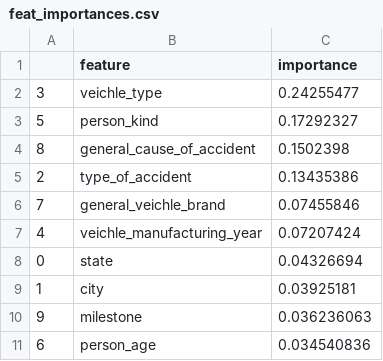
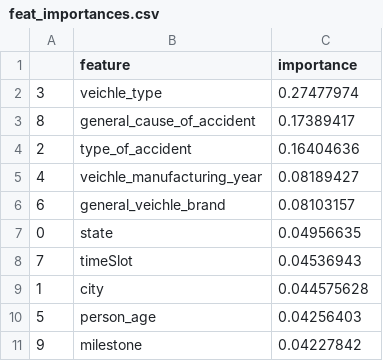
Before and after one commit to lorenzoceccanti/crashspot, a CSV file: notebooks/reports_XG/feat_importances.csv, drawn as a sheet.

```diff
--- a/notebooks/reports_XG/feat_importances.csv
+++ b/notebooks/reports_XG/feat_importances.csv
@@ -1,11 +1,11 @@
 ,feature,importance
-3,veichle_type,0.24255477
-5,person_kind,0.17292327
-8,general_cause_of_accident,0.1502398
-2,type_of_accident,0.13435386
-7,general_veichle_brand,0.07455846
-4,veichle_manufacturing_year,0.07207424
-0,state,0.04326694
-1,city,0.03925181
-9,milestone,0.036236063
-6,person_age,0.034540836
+3,veichle_type,0.27477974
+8,general_cause_of_accident,0.17389417
+2,type_of_accident,0.16404636
+4,veichle_manufacturing_year,0.08189427
+6,general_veichle_brand,0.08103157
+0,state,0.04956635
+7,timeSlot,0.04536943
+1,city,0.044575628
+5,person_age,0.04256403
+9,milestone,0.04227842
```
Also changed, not shown: notebooks/reports_RF/feat_importances.csv, notebooks/reports_RF/results_cv.csv, 10 other files.
